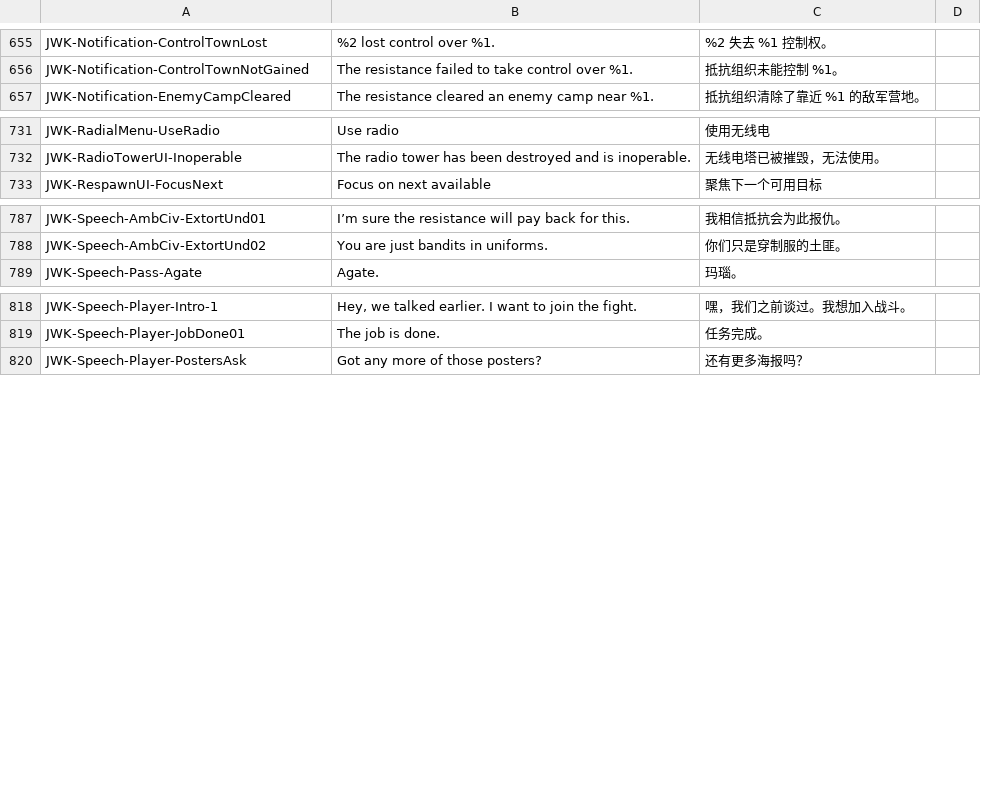
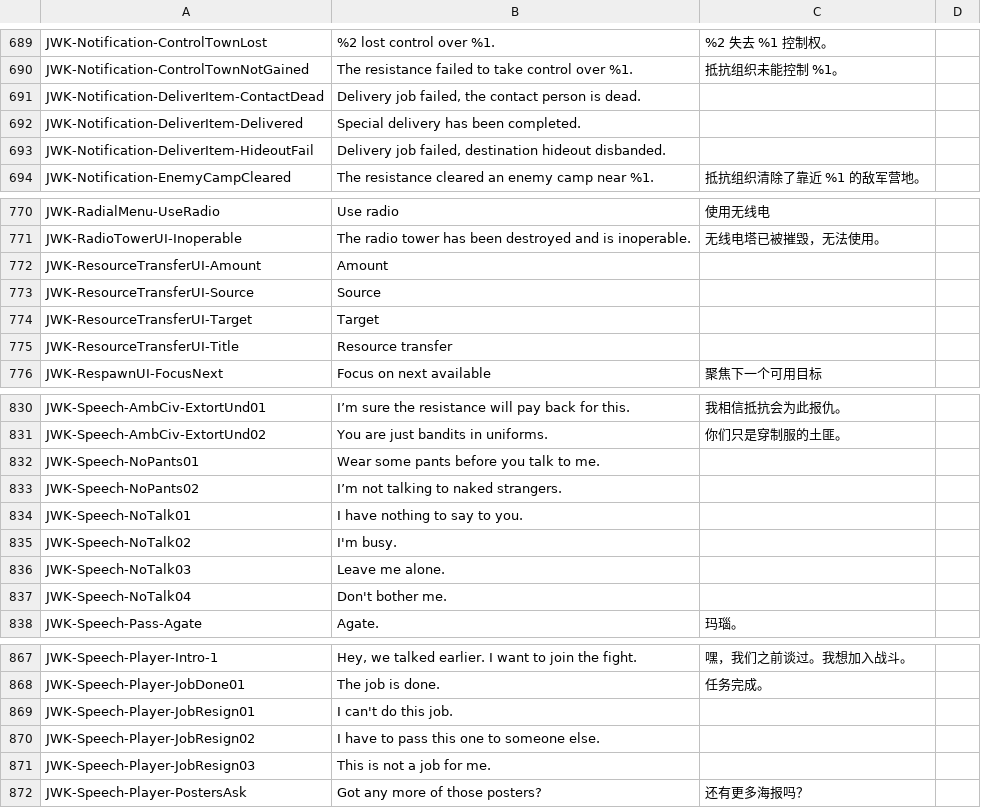
Before and after one commit to markanlb/FreedomFighters.Contrib-FR-, a CSV file: translations/zh_cn-zh-cn.csv, drawn as a sheet; only a part is shown, gaps mark what is left out; the diff covers the shown part only.

```diff
--- a/translations/zh_cn-zh-cn.csv
+++ b/translations/zh_cn-zh-cn.csv
@@ -656,2 +690,5 @@ JWK-Notification-ControlTownLost,%2 lost control over %1.,%2 失去 %1 控制权
 JWK-Notification-ControlTownNotGained,The resistance failed to take control over %1.,抵抗组织未能控制 %1。,
+JWK-Notification-DeliverItem-ContactDead,"Delivery job failed, the contact person is dead.",,
+JWK-Notification-DeliverItem-Delivered,Special delivery has been completed.,,
+JWK-Notification-DeliverItem-HideoutFail,"Delivery job failed, destination hideout disbanded.",,
 JWK-Notification-EnemyCampCleared,The resistance cleared an enemy camp near %1.,抵抗组织清除了靠近 %1 的敌军营地。,
@@ -732,2 +771,6 @@ JWK-RadialMenu-UseRadio,Use radio,使用无线电,
 JWK-RadioTowerUI-Inoperable,The radio tower has been destroyed and is inoperable.,无线电塔已被摧毁，无法使用。,
+JWK-ResourceTransferUI-Amount,Amount,,
+JWK-ResourceTransferUI-Source,Source,,
+JWK-ResourceTransferUI-Target,Target,,
+JWK-ResourceTransferUI-Title,Resource transfer,,
 JWK-RespawnUI-FocusNext,Focus on next available,聚焦下一个可用目标,
@@ -788,2 +831,8 @@ JWK-Speech-AmbCiv-ExtortUnd01,I’m sure the resistance will pay back for this.,
 JWK-Speech-AmbCiv-ExtortUnd02,You are just bandits in uniforms.,你们只是穿制服的土匪。,
+JWK-Speech-NoPants01,Wear some pants before you talk to me.,,
+JWK-Speech-NoPants02,I’m not talking to naked strangers.,,
+JWK-Speech-NoTalk01,I have nothing to say to you.,,
+JWK-Speech-NoTalk02,I'm busy.,,
+JWK-Speech-NoTalk03,Leave me alone.,,
+JWK-Speech-NoTalk04,Don't bother me.,,
 JWK-Speech-Pass-Agate,Agate.,玛瑙。,
@@ -819,2 +868,5 @@ JWK-Speech-Player-Intro-1,"Hey, we talked earlier. I want to join the fight.",
 JWK-Speech-Player-JobDone01,The job is done.,任务完成。,
+JWK-Speech-Player-JobResign01,I can't do this job.,,
+JWK-Speech-Player-JobResign02,I have to pass this one to someone else.,,
+JWK-Speech-Player-JobResign03,This is not a job for me.,,
 JWK-Speech-Player-PostersAsk,Got any more of those posters?,还有更多海报吗？,
```
Also changed, not shown: 41 added rows elsewhere in this file, translations/cs_cz-cs.csv, translations/de_de-de.csv, 10 other files.
